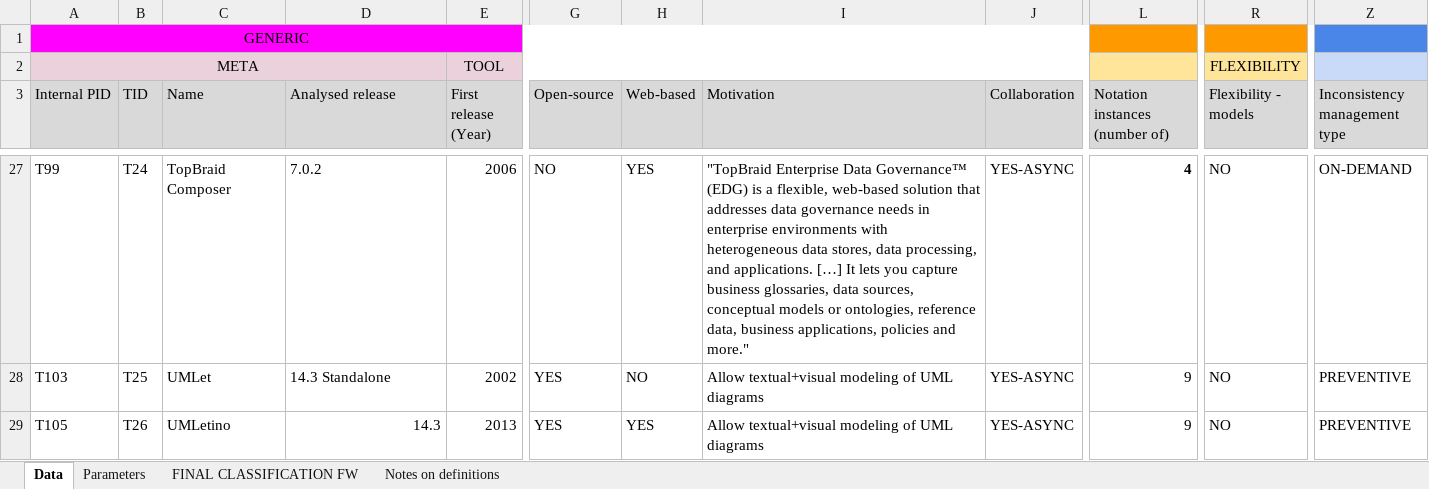
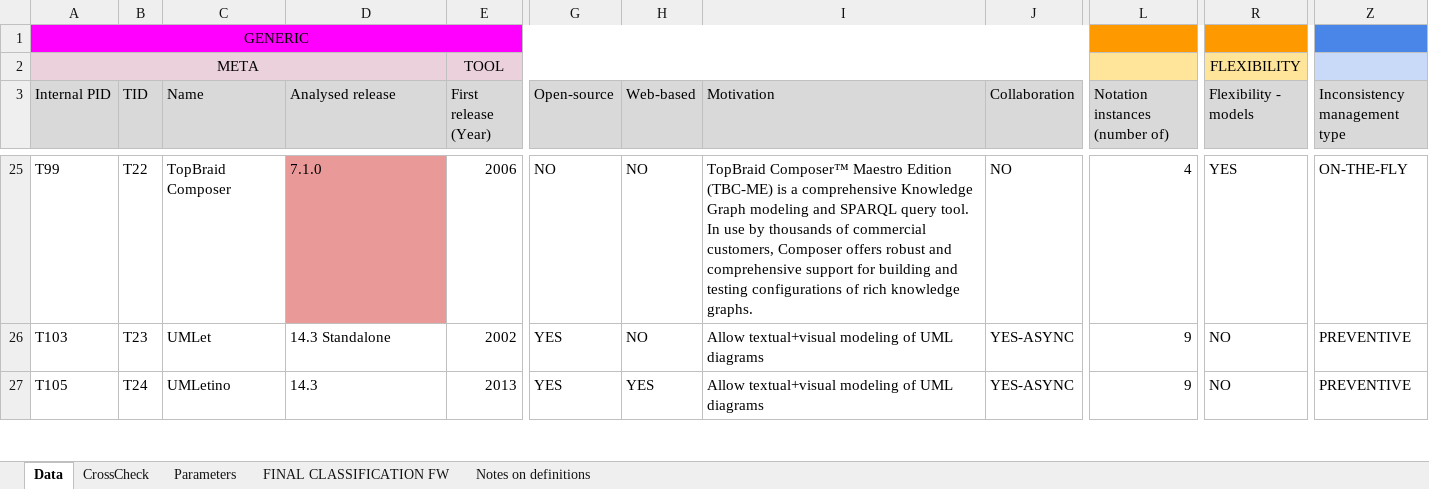
Before and after one commit to S2-group/blended-modeling-sosym-replication-package, an Excel workbook: 04-classification_schema/FilledDataExtractionForm.xlsx, sheet Data, drawn as a sheet; only a part is shown, gaps mark what is left out; values as stored, in another font and other column widths than the file's, no borders; conditional formats not drawn; addresses are those after the commit; the diff covers the shown part only; the diff names each change by its address in the sheet, - before the commit and + after, or states it on an @@ line.

Commit message:
Update FilledDataExtractionForm.xlsx

```diff
--- a/04-classification_schema/FilledDataExtractionForm.xlsx (sheet Data)
+++ b/04-classification_schema/FilledDataExtractionForm.xlsx (sheet Data)
+sheet tab: CrossCheck
-B25 (TID): T24
+B25 (TID): T22
-D25 (Analysed release): 7.0.2
+D25 (Analysed release): 7.1.0
-D25 fill: none
+D25 fill: #EA9999
-H25 (Web-based): YES
+H25 (Web-based): NO
-I25 (Motivation): "TopBraid Enterprise Data Governance™ (EDG) is a flexible, web-based solution that addresses data governance needs in enterprise environments with heterogeneous data stores, data processing, and applications. […] It lets you capture business glossaries, data sources, conceptual models or ontologies, reference data, business applications, policies and more."
+I25 (Motivation): TopBraid Composer™ Maestro Edition (TBC-ME) is a comprehensive Knowledge Graph modeling and SPARQL query tool. In use by thousands of commercial customers, Composer offers robust and comprehensive support for building and testing configurations of rich knowledge graphs.
-J25 (Collaboration): YES-ASYNC
+J25 (Collaboration): NO
-L25 bold: on
+L25 bold: off
-R25 (Flexibility - models): NO
+R25 (Flexibility - models): YES
-Z25 (Inconsistency management type): ON-DEMAND
+Z25 (Inconsistency management type): ON-THE-FLY
-B26 (TID): T25
+B26 (TID): T23
-B27 (TID): T26
+B27 (TID): T24
-D27 alignment: right
+D27 alignment: left
```
Also changed, not shown: 2 removed rows, 30 edited cells and cell formats elsewhere in this sheet, hidden cells.
